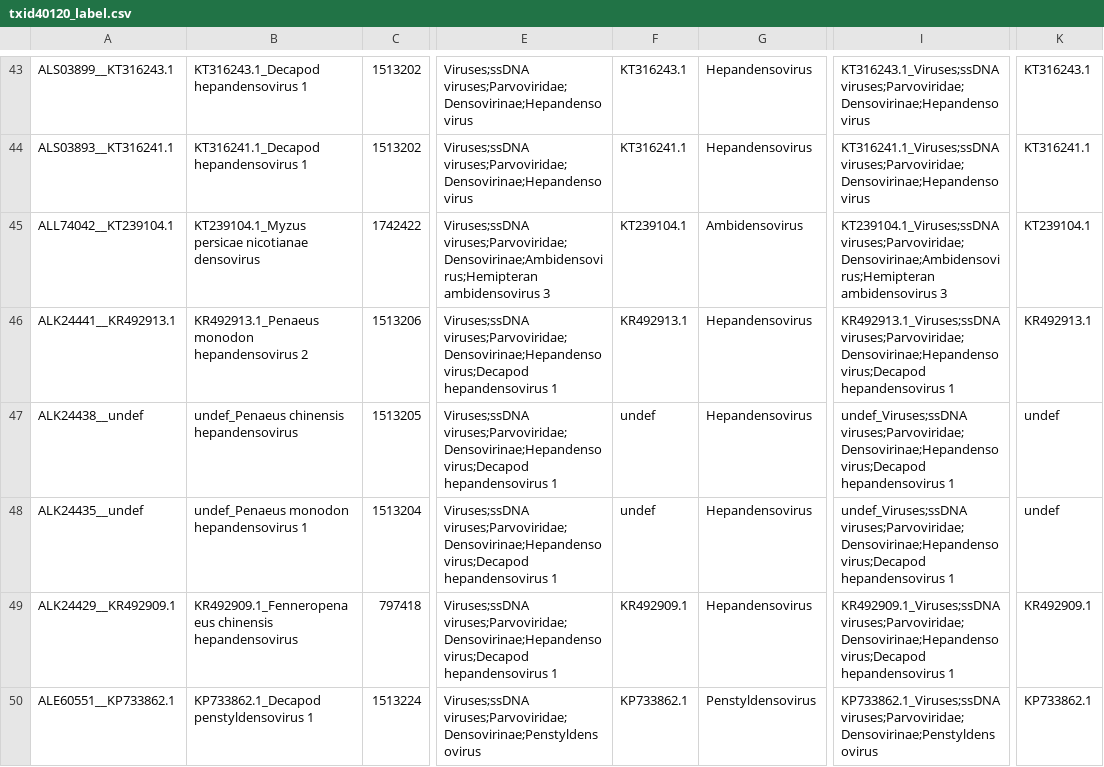
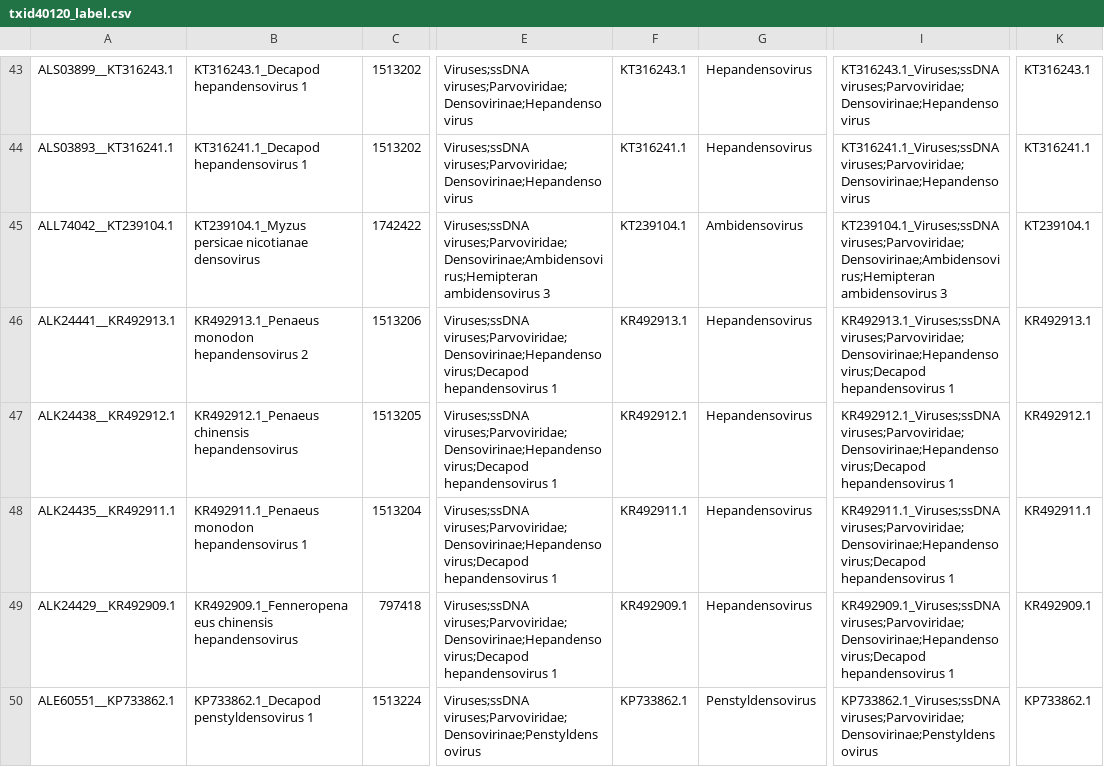
Before and after one commit to sejmodha/ViCTree, a CSV file: txid40120/txid40120_label.csv, drawn as a sheet; only a part is shown, gaps mark what is left out; the diff names each change by its address in the sheet, - before the commit and + after, or states it on an @@ line.

Commit message:
Pipeline updated for txid40120

```diff
--- a/txid40120/txid40120_label.csv
+++ b/txid40120/txid40120_label.csv
-A47: ALK24438__undef
+A47: ALK24438__KR492912.1
-B47: undef_Penaeus chinensis hepandensovirus
+B47: KR492912.1_Penaeus chinensis hepandensovirus
-F47: undef
+F47: KR492912.1
-I47: undef_Viruses;ssDNA viruses;Parvoviridae;Densovirinae;Hepandensovirus;Decapod hepandensovirus…
+I47: KR492912.1_Viruses;ssDNA viruses;Parvoviridae;Densovirinae;Hepandensovirus;Decapod hepandensovirus…
-K47: undef
+K47: KR492912.1
-A48: ALK24435__undef
+A48: ALK24435__KR492911.1
-B48: undef_Penaeus monodon hepandensovirus 1
+B48: KR492911.1_Penaeus monodon hepandensovirus 1
-F48: undef
+F48: KR492911.1
-I48: undef_Viruses;ssDNA viruses;Parvoviridae;Densovirinae;Hepandensovirus;Decapod hepandensovirus…
+I48: KR492911.1_Viruses;ssDNA viruses;Parvoviridae;Densovirinae;Hepandensovirus;Decapod hepandensovirus…
-K48: undef
+K48: KR492911.1
```
Also changed, not shown: 5 other files.
